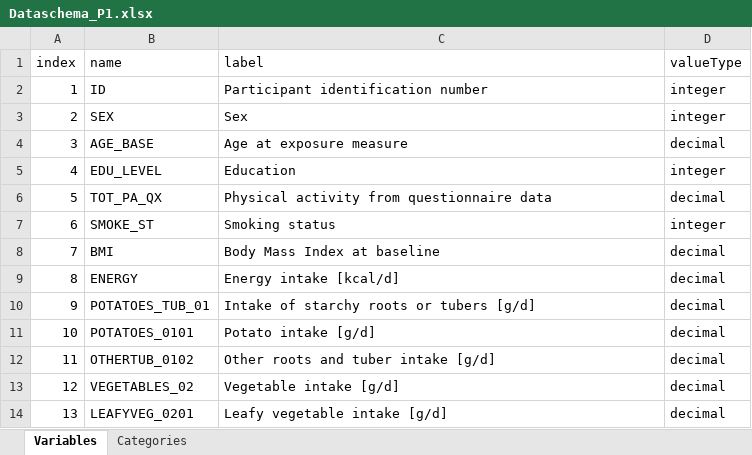
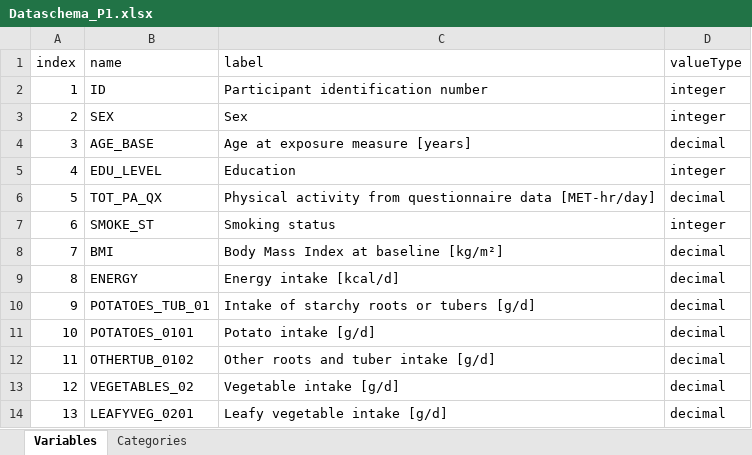
Before and after one commit to nfdi4health/use-cases-harmonisation, an Excel workbook: rmonize/data_schema/Dataschema_P1.xlsx, sheet Variables, drawn as a sheet; only a part is shown; values as stored, in another font and other column widths than the file's, no borders; the diff names each change by its address in the sheet, - before the commit and + after, or states it on an @@ line.

Commit message:
Dataschema P1 to include units in labels for AGE_BASE, BMI, TOT_PA_QX like Dataschema P2

```diff
--- a/rmonize/data_schema/Dataschema_P1.xlsx (sheet Variables)
+++ b/rmonize/data_schema/Dataschema_P1.xlsx (sheet Variables)
-C4 (label): Age at exposure measure
+C4 (label): Age at exposure measure [years]
-C6 (label): …questionnaire data
+C6 (label): …questionnaire data [MET-hr/day]
-C8 (label): Body Mass Index at baseline
+C8 (label): Body Mass Index at baseline [kg/m²]
```
